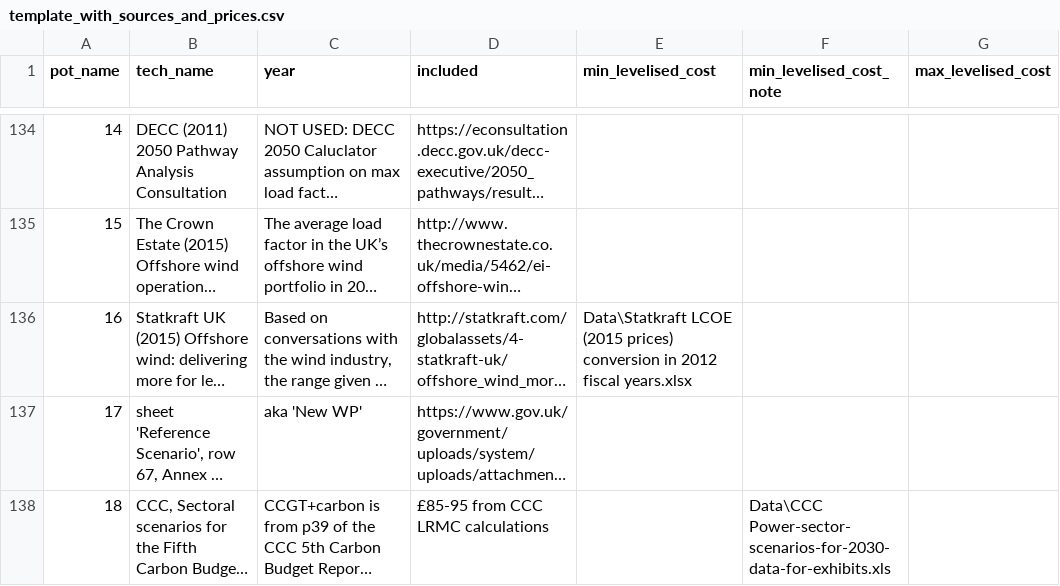
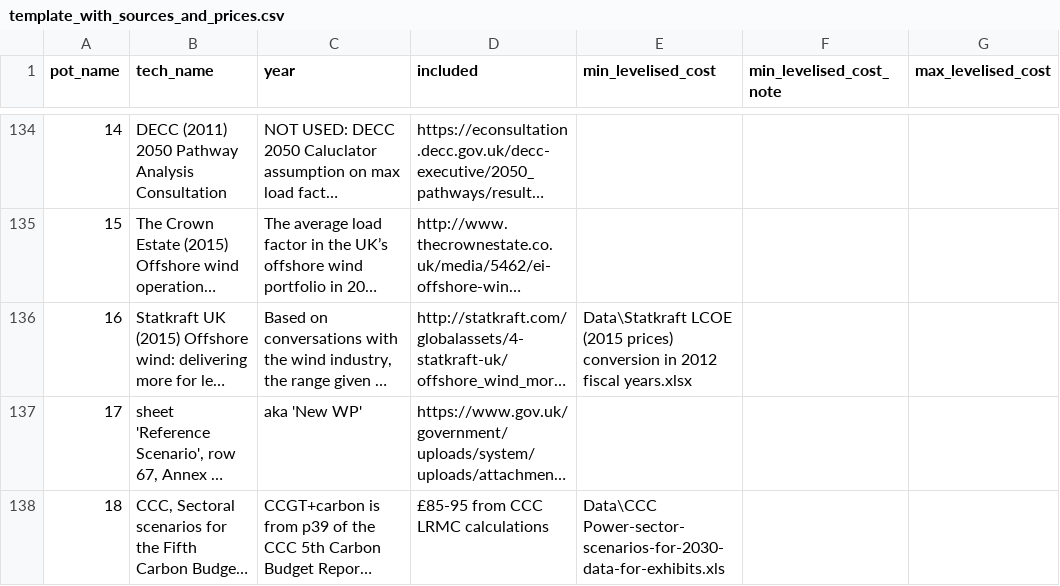
Before and after one commit to gamzatti/lcf, a CSV file: lcf/template_with_sources_and_prices.csv, drawn as a sheet; only a part is shown, gaps mark what is left out; long unchanged cells end in …; the diff names each change by its address in the sheet, - before the commit and + after, or states it on an @@ line.

Commit message:
Deal with two failing tests:
- delete a no longer needed test about gas prices entered in a text field
- amend the template which was causing a test to fail

```diff
--- a/lcf/template_with_sources_and_prices.csv
+++ b/lcf/template_with_sources_and_prices.csv
-E138 (min_levelised_cost): (empty)
+E138 (min_levelised_cost): Data\CCC Power-sector-scenarios-for-2030-data-for-exhibits.xls
-F138 (min_levelised_cost_note): Data\CCC Power-sector-scenarios-for-2030-data-for-exhibits.xls
+F138 (min_levelised_cost_note): (empty)
```
Also changed, not shown: 1 other file.
